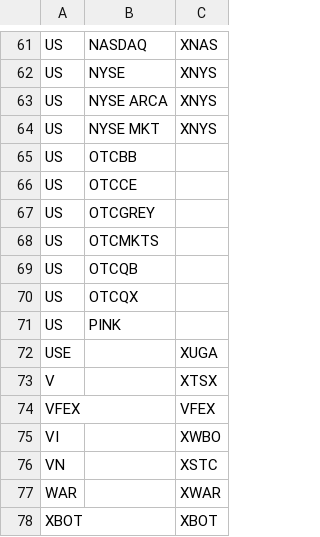
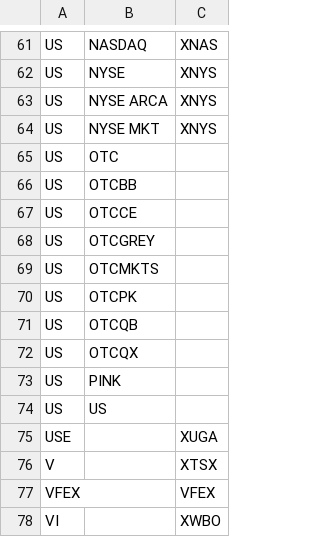
Before and after one commit to emretezel/pyvalue-next, a CSV file: src/pyvalue/providers/eodhd_exchange.csv, drawn as a sheet; only a part is shown, gaps mark what is left out; the shorter side is filled out with more unchanged rows; the diff names each change by its address in the sheet, - before the commit and + after, or states it on an @@ line.

```diff
--- a/src/pyvalue/providers/eodhd_exchange.csv
+++ b/src/pyvalue/providers/eodhd_exchange.csv
+row 65: US | OTC
+row 70: US | OTCPK
+row 74: US | US
```
Also changed, not shown: 4 other files.
